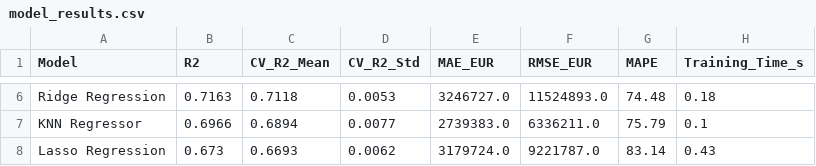
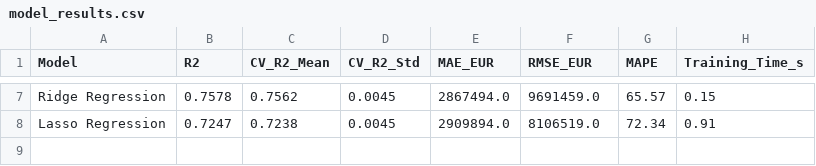
Before and after one commit to B-Elfackrany/pods_final, a CSV file: models/model_results.csv, drawn as a sheet; only a part is shown, gaps mark what is left out; removed rows and columns are numbered as before the commit, all else as after; the diff covers the shown part only; the diff names each change by its address in the sheet, - before the commit and + after, or states it on an @@ line.

```diff
--- a/models/model_results.csv
+++ b/models/model_results.csv
-B7 (R2): 0.7163
+B7 (R2): 0.7578
-C7 (CV_R2_Mean): 0.7118
+C7 (CV_R2_Mean): 0.7562
-D7 (CV_R2_Std): 0.0053
+D7 (CV_R2_Std): 0.0045
-E7 (MAE_EUR): 3246727.0
+E7 (MAE_EUR): 2867494.0
-F7 (RMSE_EUR): 11524893.0
+F7 (RMSE_EUR): 9691459.0
-G7 (MAPE): 74.48
+G7 (MAPE): 65.57
-H7 (Training_Time_s): 0.18
+H7 (Training_Time_s): 0.15
-row 7: KNN Regressor | 0.6966 | 0.6894 | 0.0077 | 2739383.0 | 6336211.0 | 75.79 | 0.1
-B8 (R2): 0.673
+B8 (R2): 0.7247
-C8 (CV_R2_Mean): 0.6693
+C8 (CV_R2_Mean): 0.7238
-D8 (CV_R2_Std): 0.0062
+D8 (CV_R2_Std): 0.0045
-E8 (MAE_EUR): 3179724.0
+E8 (MAE_EUR): 2909894.0
-F8 (RMSE_EUR): 9221787.0
+F8 (RMSE_EUR): 8106519.0
-G8 (MAPE): 83.14
+G8 (MAPE): 72.34
-H8 (Training_Time_s): 0.43
+H8 (Training_Time_s): 0.91
```
Also changed, not shown: 1 added row and 28 edited cells elsewhere in this file, 22 other files.
